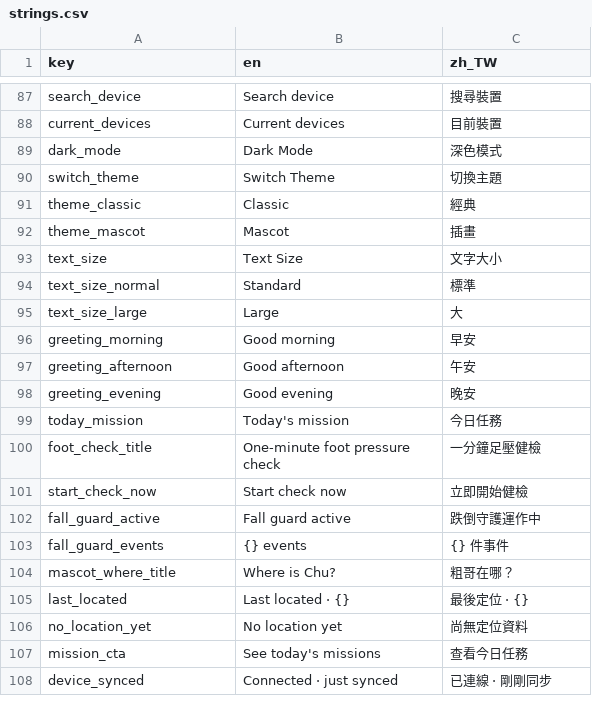
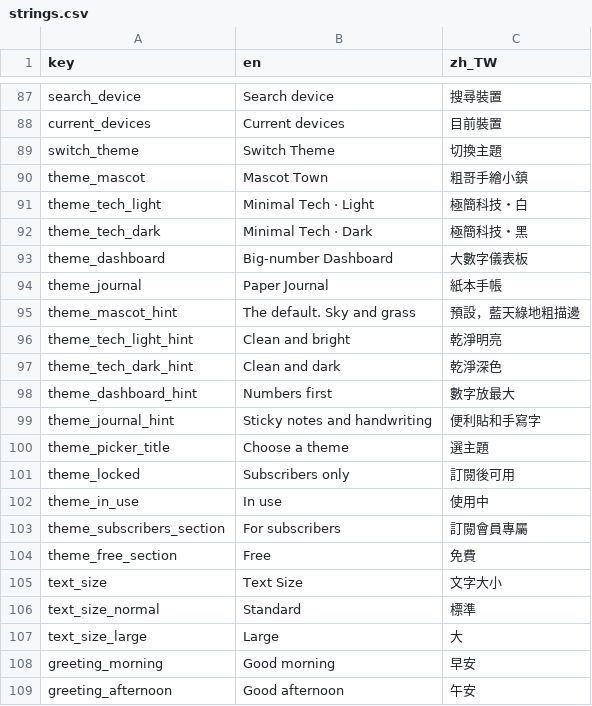
Before and after one commit to SilverSole-Studio/silversole-app, a CSV file: assets/translations/strings.csv, drawn as a sheet; only a part is shown, gaps mark what is left out; the shorter side is filled out with more unchanged rows.

```diff
--- a/assets/translations/strings.csv
+++ b/assets/translations/strings.csv
@@ -88,6 +88,18 @@ search_device,Search device,搜尋裝置
 current_devices,Current devices,目前裝置
-dark_mode,Dark Mode,深色模式
 switch_theme,Switch Theme,切換主題
-theme_classic,Classic,經典
-theme_mascot,Mascot,插畫
+theme_mascot,Mascot Town,粗哥手繪小鎮
+theme_tech_light,Minimal Tech · Light,極簡科技・白
+theme_tech_dark,Minimal Tech · Dark,極簡科技・黑
+theme_dashboard,Big-number Dashboard,大數字儀表板
+theme_journal,Paper Journal,紙本手帳
+theme_mascot_hint,The default. Sky and grass,預設，藍天綠地粗描邊
+theme_tech_light_hint,Clean and bright,乾淨明亮
+theme_tech_dark_hint,Clean and dark,乾淨深色
+theme_dashboard_hint,Numbers first,數字放最大
+theme_journal_hint,Sticky notes and handwriting,便利貼和手寫字
+theme_picker_title,Choose a theme,選主題
+theme_locked,Subscribers only,訂閱後可用
+theme_in_use,In use,使用中
+theme_subscribers_section,For subscribers,訂閱會員專屬
+theme_free_section,Free,免費
 text_size,Text Size,文字大小
```
Also changed, not shown: 47 other files.
